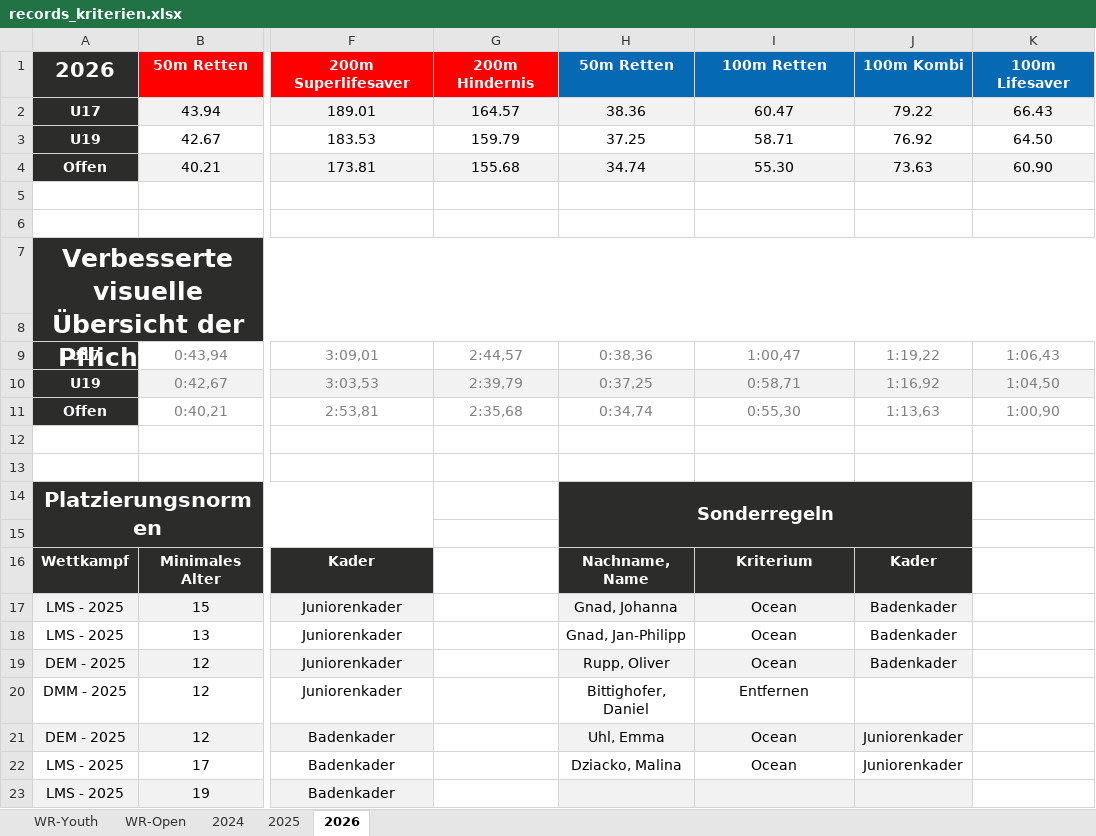
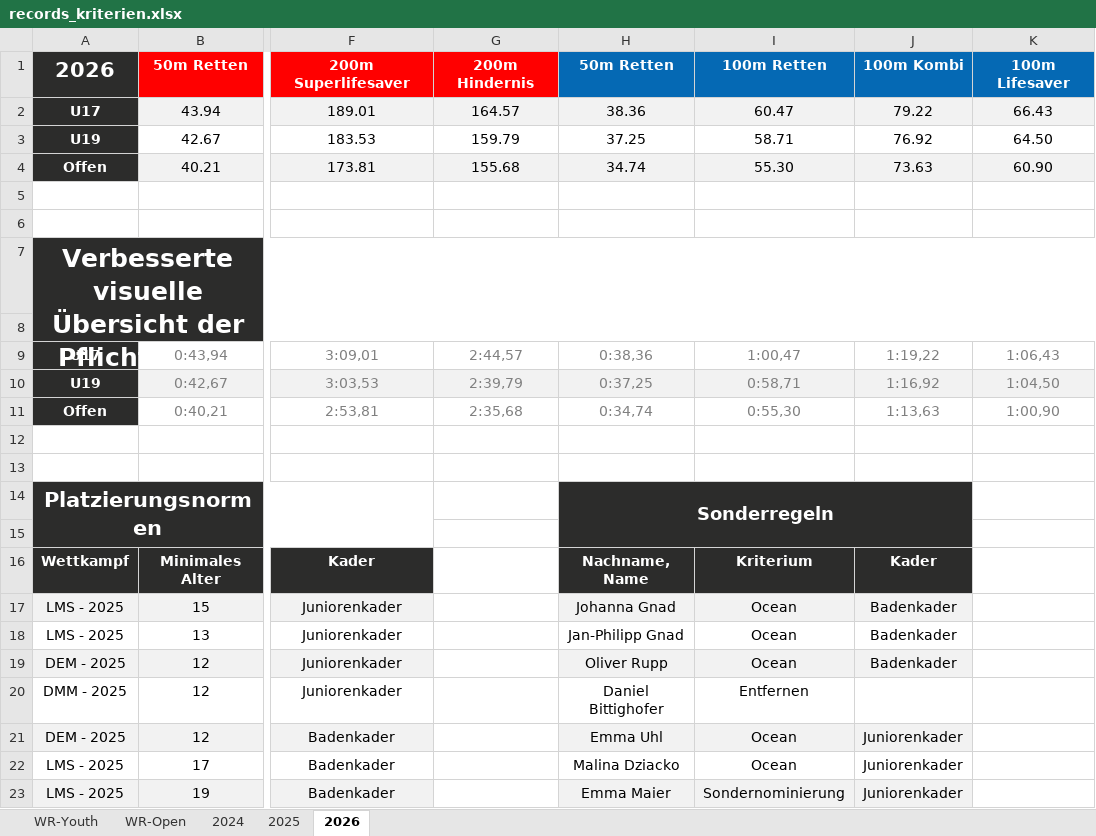
Before and after one commit to jp-gnad/Lifesaving_Baden, an Excel workbook: web2/data/records_kriterien.xlsx, sheet 2026, drawn as a sheet; only a part is shown, gaps mark what is left out; values as stored, in another font and other column widths than the file's, no borders; the diff names each change by its address in the sheet, - before the commit and + after, or states it on an @@ line.

Commit message:
Record Kriterien angepasst

```diff
--- a/web2/data/records_kriterien.xlsx (sheet 2026)
+++ b/web2/data/records_kriterien.xlsx (sheet 2026)
-H17: Gnad, Johanna
+H17: Johanna Gnad
-H18: Gnad, Jan-Philipp
+H18: Jan-Philipp Gnad
-H19: Rupp, Oliver
+H19: Oliver Rupp
-H20: Bittighofer, Daniel
+H20: Daniel Bittighofer
-H21: Uhl, Emma
+H21: Emma Uhl
-H22: Dziacko, Malina
+H22: Malina Dziacko
-H23: (empty)
+H23: Emma Maier
-I23: (empty)
+I23: Sondernominierung
-J23: (empty)
+J23: Juniorenkader
```
